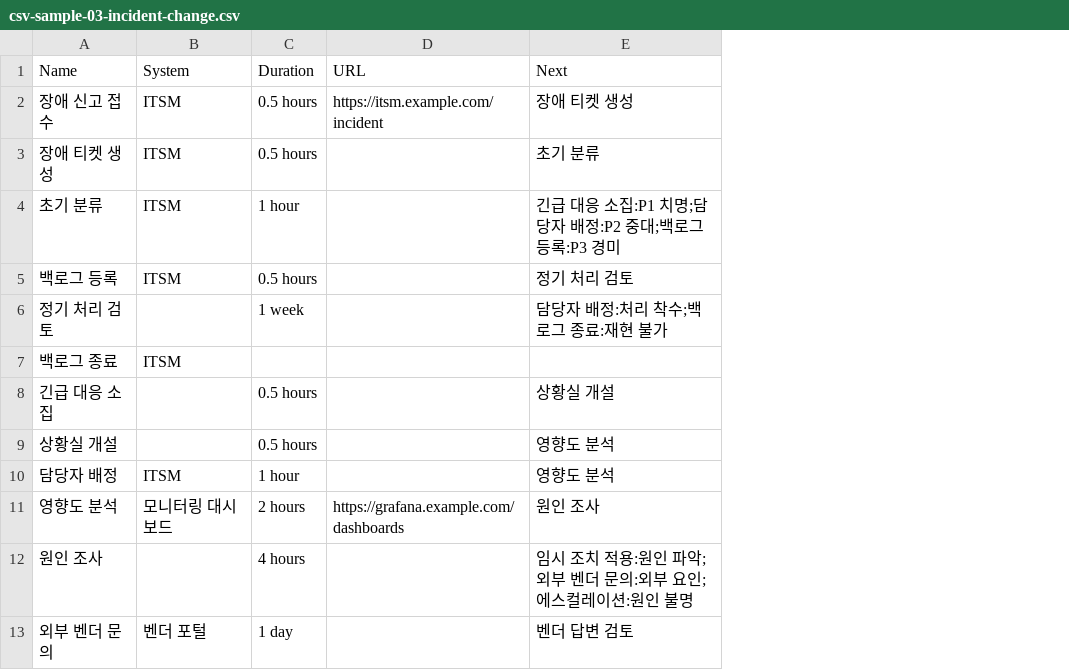
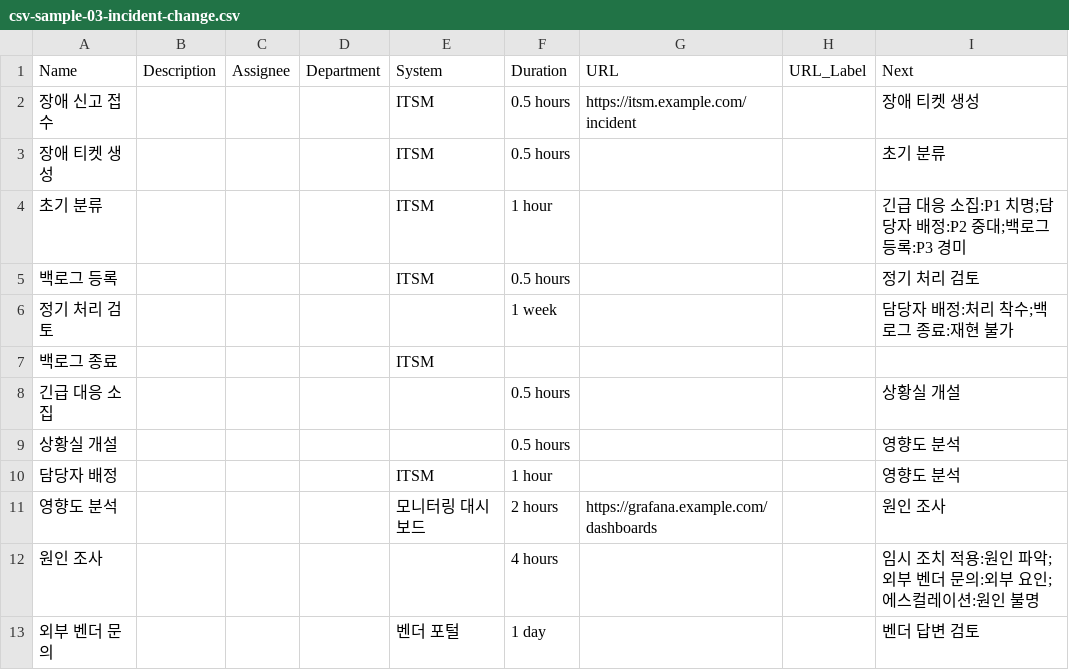
Before and after one commit to Nocharm/bpm, a CSV file: docs/samples/csv-sample-03-incident-change.csv, drawn as a sheet; only a part is shown; the diff names each change by its address in the sheet, - before the commit and + after, or states it on an @@ line.

```diff
--- a/docs/samples/csv-sample-03-incident-change.csv
+++ b/docs/samples/csv-sample-03-incident-change.csv
+column B, row 1: Description
+column C, row 1: Assignee
+column D, row 1: Department
+column H, row 1: URL_Label
```
Also changed, not shown: docs/samples/csv-sample-01-procurement.csv, docs/samples/csv-sample-02-recruitment.csv, 3 other files.
